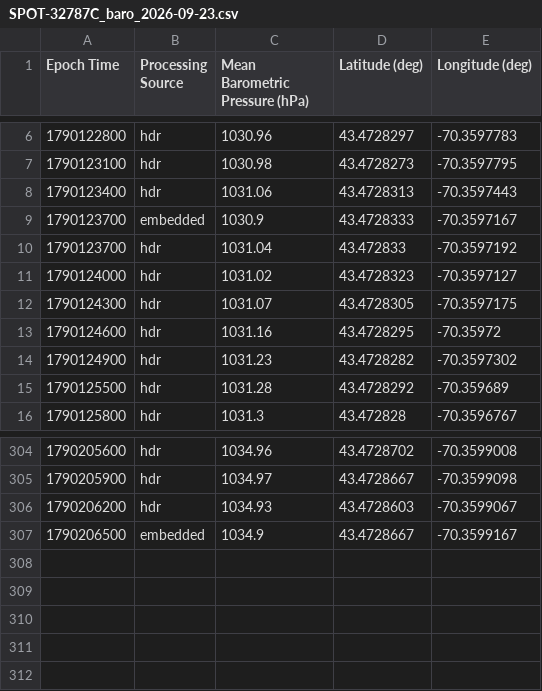
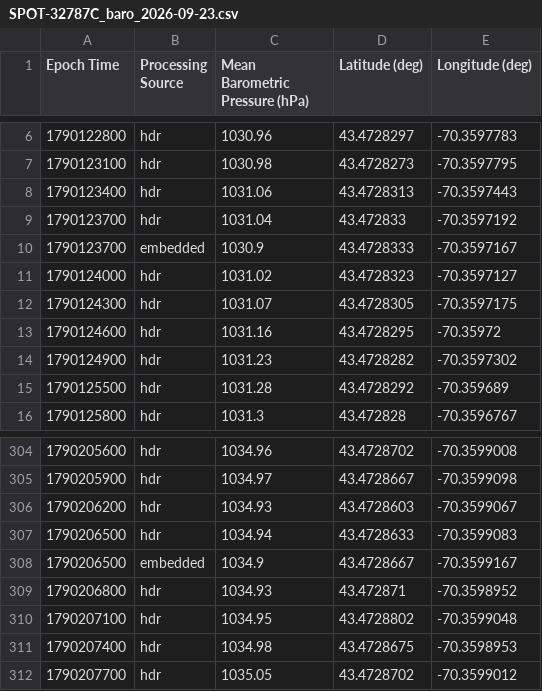
Before and after one commit to ekelting/UNE-Camp-Ellis-SPOT-32787C, a CSV file: data/live/2026/SPOT-32787C_baro_2026-09-23.csv, drawn as a sheet; only a part is shown, gaps mark what is left out.

```diff
--- a/data/live/2026/SPOT-32787C_baro_2026-09-23.csv
+++ b/data/live/2026/SPOT-32787C_baro_2026-09-23.csv
@@ -8,4 +8,4 @@ Epoch Time,Processing Source,Mean Barometric Pressure (hPa),Latitude (deg),Longi
 1790123400,hdr,1031.06,43.4728313,-70.3597443
+1790123700,hdr,1031.04,43.472833,-70.3597192
 1790123700,embedded,1030.9,43.4728333,-70.3597167
-1790123700,hdr,1031.04,43.472833,-70.3597192
 1790124000,hdr,1031.02,43.4728323,-70.3597127
@@ -306,2 +306,7 @@ Epoch Time,Processing Source,Mean Barometric Pressure (hPa),Latitude (deg),Longi
 1790206200,hdr,1034.93,43.4728603,-70.3599067
+1790206500,hdr,1034.94,43.4728633,-70.3599083
 1790206500,embedded,1034.9,43.4728667,-70.3599167
+1790206800,hdr,1034.93,43.472871,-70.3598952
+1790207100,hdr,1034.95,43.4728802,-70.3599048
+1790207400,hdr,1034.98,43.4728675,-70.3598953
+1790207700,hdr,1035.05,43.4728702,-70.3599012
```
Also changed, not shown: data/live/2026/SPOT-32787C_spectra_2026-09-23.csv, data/live/2026/SPOT-32787C_waves_2026-09-23.csv, 7 other files.
